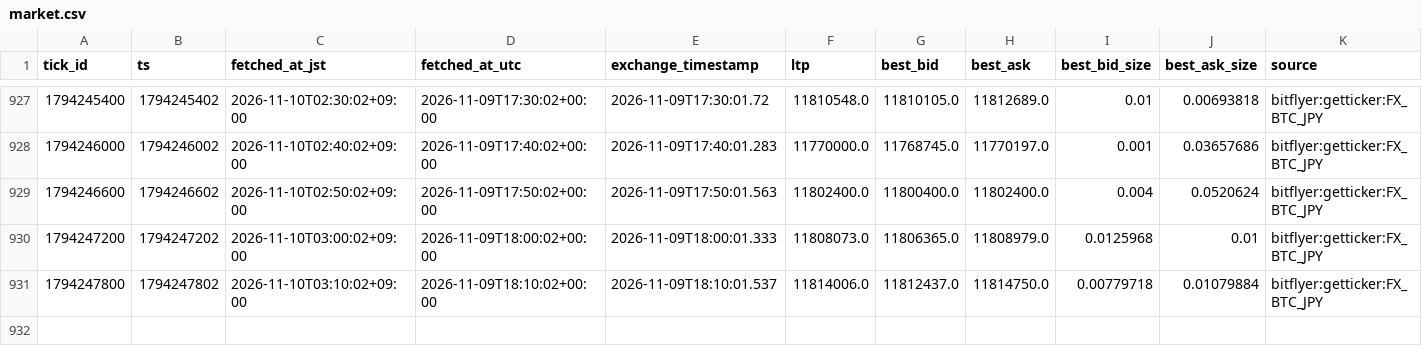
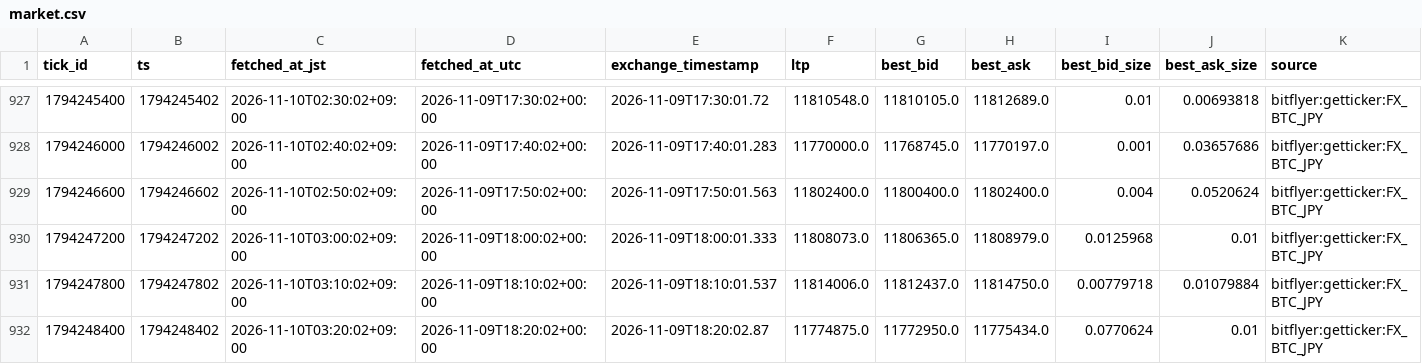
Before and after one commit to lily46/btc-paper-sim, a CSV file: state_fx/market.csv, drawn as a sheet; only a part is shown, gaps mark what is left out; the diff names each change by its address in the sheet, - before the commit and + after, or states it on an @@ line.

Commit message:
[fx] tick 1794248400 (2026-11-10T03:20:02+09:00) trades=0

```diff
--- a/state_fx/market.csv
+++ b/state_fx/market.csv
+row 932: 1794248400 | 1794248402 | 2026-11-10T03:20:02+09:00 | 2026-11-09T18:20:02+00:00 | 2026-11-09T18:20:02.87 | 11774875.0 | 11772950.0 | 11775434.0 | 0.0770624 | 0.01 | bitflyer:getticker:FX_BTC_JPY
```
Also changed, not shown: 3 other files.
